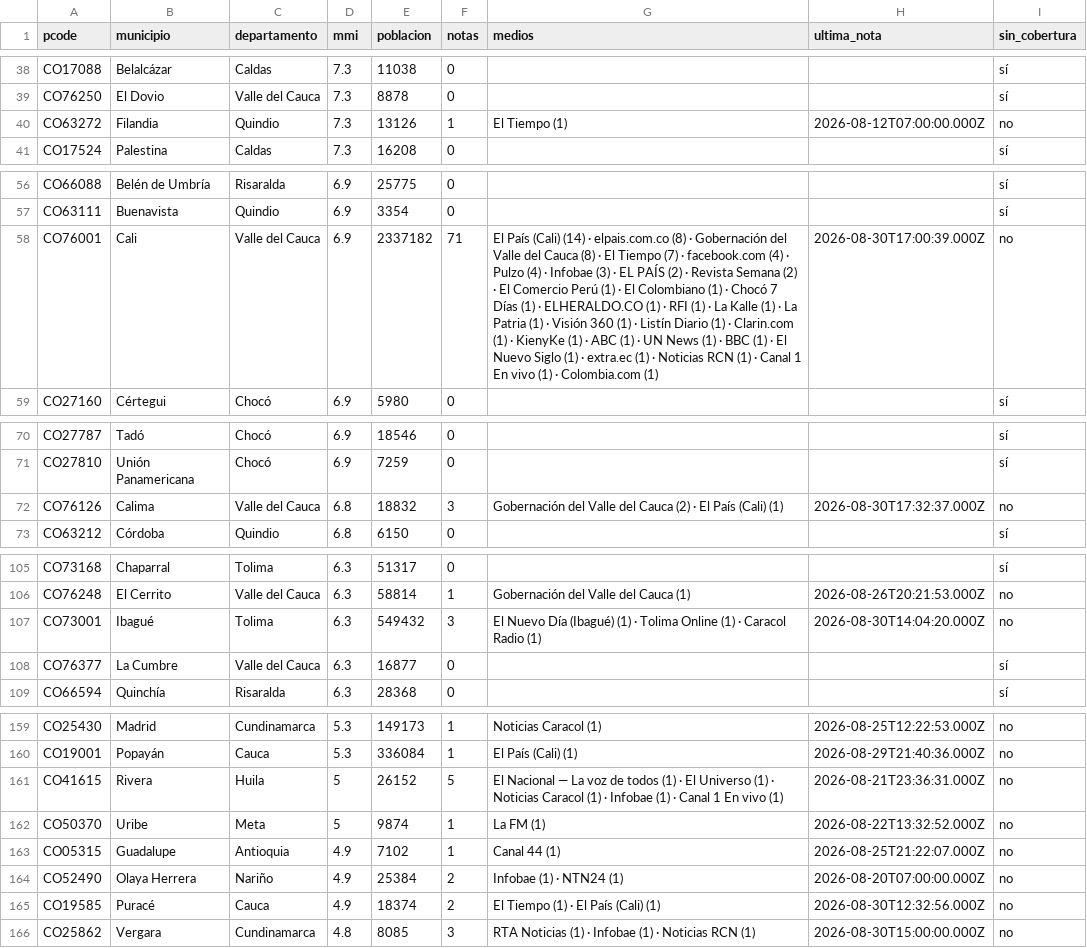
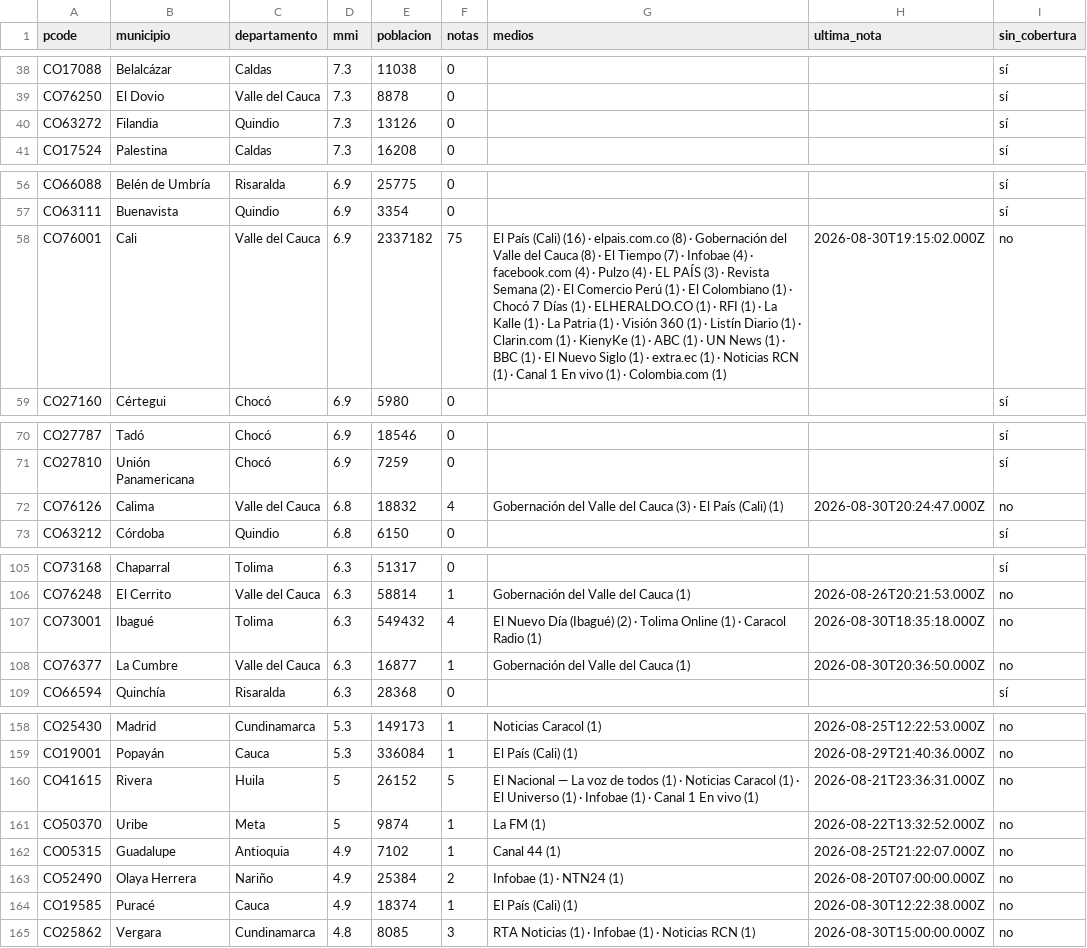
Before and after one commit to YesidAlmanzaGamba/report_cali, a CSV file: data/export/cobertura-por-municipio.csv, drawn as a sheet; only a part is shown, gaps mark what is left out; the diff covers the shown part only.

```diff
--- a/data/export/cobertura-por-municipio.csv
+++ b/data/export/cobertura-por-municipio.csv
@@ -39,3 +39,3 @@ CO17088,Belalcázar,Caldas,7.3,11038,0,,,sí
 CO76250,El Dovio,Valle del Cauca,7.3,8878,0,,,sí
-CO63272,Filandia,Quindio,7.3,13126,1,El Tiempo (1),2026-08-12T07:00:00.000Z,no
+CO63272,Filandia,Quindio,7.3,13126,0,,,sí
 CO17524,Palestina,Caldas,7.3,16208,0,,,sí
@@ -57,3 +57,3 @@ CO66088,Belén de Umbría,Risaralda,6.9,25775,0,,,sí
 CO63111,Buenavista,Quindio,6.9,3354,0,,,sí
-CO76001,Cali,Valle del Cauca,6.9,2337182,71,El País (Cali) (14) · elpais.com.co (8) · Gobernación del Valle del Cauca (8) · El Tiempo (7) · facebook.com (4) · Pulzo (4) · Infobae (3) · EL PAÍS (2) · Revista Semana (2) · El Comercio Perú (1) · El Colombiano (1) · Chocó 7 Días (1) · ELHERALDO.CO (1) · RFI (1) · La Kalle (1) · La Patria (1) · Visión 360 (1) · Listín Diario (1) · Clarin.com (1) · KienyKe (1) · ABC (1) · UN News (1) · BBC (1) · El Nuevo Siglo (1) · extra.ec (1) · Noticias RCN (1) · Canal 1 En vivo (1) · Colombia.com (1),2026-08-30T17:00:39.000Z,no
+CO76001,Cali,Valle del Cauca,6.9,2337182,75,El País (Cali) (16) · elpais.com.co (8) · Gobernación del Valle del Cauca (8) · El Tiempo (7) · Infobae (4) · facebook.com (4) · Pulzo (4) · EL PAÍS (3) · Revista Semana (2) · El Comercio Perú (1) · El Colombiano (1) · Chocó 7 Días (1) · ELHERALDO.CO (1) · RFI (1) · La Kalle (1) · La Patria (1) · Visión 360 (1) · Listín Diario (1) · Clarin.com (1) · KienyKe (1) · ABC (1) · UN News (1) · BBC (1) · El Nuevo Siglo (1) · extra.ec (1) · Noticias RCN (1) · Canal 1 En vivo (1) · Colombia.com (1),2026-08-30T19:15:02.000Z,no
 CO27160,Cértegui,Chocó,6.9,5980,0,,,sí
@@ -71,3 +71,3 @@ CO27787,Tadó,Chocó,6.9,18546,0,,,sí
 CO27810,Unión Panamericana,Chocó,6.9,7259,0,,,sí
-CO76126,Calima,Valle del Cauca,6.8,18832,3,Gobernación del Valle del Cauca (2) · El País (Cali) (1),2026-08-30T17:32:37.000Z,no
+CO76126,Calima,Valle del Cauca,6.8,18832,4,Gobernación del Valle del Cauca (3) · El País (Cali) (1),2026-08-30T20:24:47.000Z,no
 CO63212,Córdoba,Quindio,6.8,6150,0,,,sí
@@ -106,4 +106,4 @@ CO73168,Chaparral,Tolima,6.3,51317,0,,,sí
 CO76248,El Cerrito,Valle del Cauca,6.3,58814,1,Gobernación del Valle del Cauca (1),2026-08-26T20:21:53.000Z,no
-CO73001,Ibagué,Tolima,6.3,549432,3,El Nuevo Día (Ibagué) (1) · Tolima Online (1) · Caracol Radio (1),2026-08-30T14:04:20.000Z,no
-CO76377,La Cumbre,Valle del Cauca,6.3,16877,0,,,sí
+CO73001,Ibagué,Tolima,6.3,549432,4,El Nuevo Día (Ibagué) (2) · Tolima Online (1) · Caracol Radio (1),2026-08-30T18:35:18.000Z,no
+CO76377,La Cumbre,Valle del Cauca,6.3,16877,1,Gobernación del Valle del Cauca (1),2026-08-30T20:36:50.000Z,no
 CO66594,Quinchía,Risaralda,6.3,28368,0,,,sí
@@ -160,3 +159,3 @@ CO25430,Madrid,Cundinamarca,5.3,149173,1,Noticias Caracol (1),2026-08-25T12:22:5
 CO19001,Popayán,Cauca,5.3,336084,1,El País (Cali) (1),2026-08-29T21:40:36.000Z,no
-CO41615,Rivera,Huila,5,26152,5,El Nacional — La voz de todos (1) · El Universo (1) · Noticias Caracol (1) · Infobae (1) · Canal 1 En vivo (1),2026-08-21T23:36:31.000Z,no
+CO41615,Rivera,Huila,5,26152,5,El Nacional — La voz de todos (1) · Noticias Caracol (1) · El Universo (1) · Infobae (1) · Canal 1 En vivo (1),2026-08-21T23:36:31.000Z,no
 CO50370,Uribe,Meta,5,9874,1,La FM (1),2026-08-22T13:32:52.000Z,no
@@ -164,3 +163,3 @@ CO05315,Guadalupe,Antioquia,4.9,7102,1,Canal 44 (1),2026-08-25T21:22:07.000Z,no
 CO52490,Olaya Herrera,Nariño,4.9,25384,2,Infobae (1) · NTN24 (1),2026-08-20T07:00:00.000Z,no
-CO19585,Puracé,Cauca,4.9,18374,2,El Tiempo (1) · El País (Cali) (1),2026-08-30T12:32:56.000Z,no
+CO19585,Puracé,Cauca,4.9,18374,1,El País (Cali) (1),2026-08-30T12:22:38.000Z,no
 CO25862,Vergara,Cundinamarca,4.8,8085,3,RTA Noticias (1) · Infobae (1) · Noticias RCN (1),2026-08-30T15:00:00.000Z,no
```
Also changed, not shown: 3 removed rows and 15 edited cells elsewhere in this file, 5 other files.
